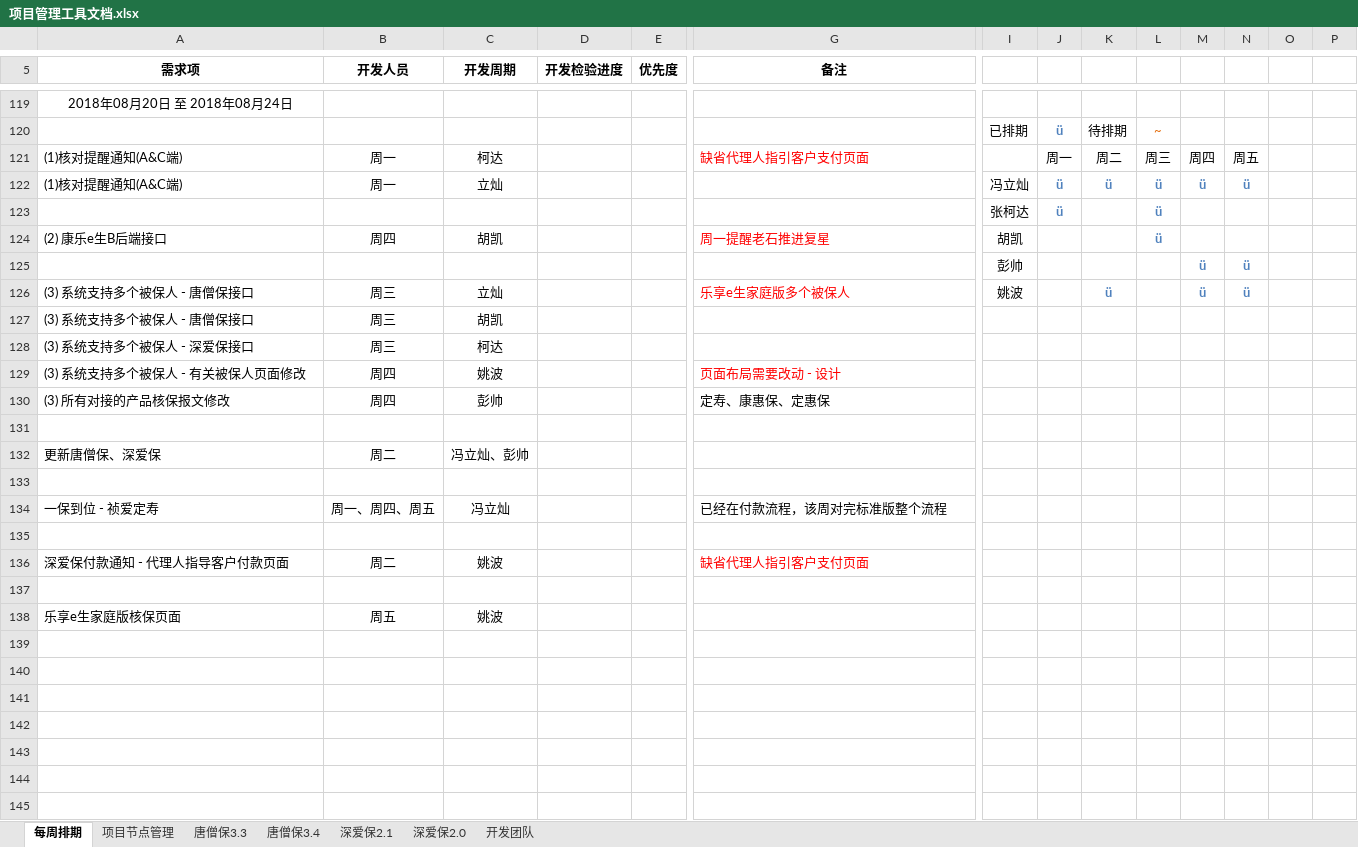
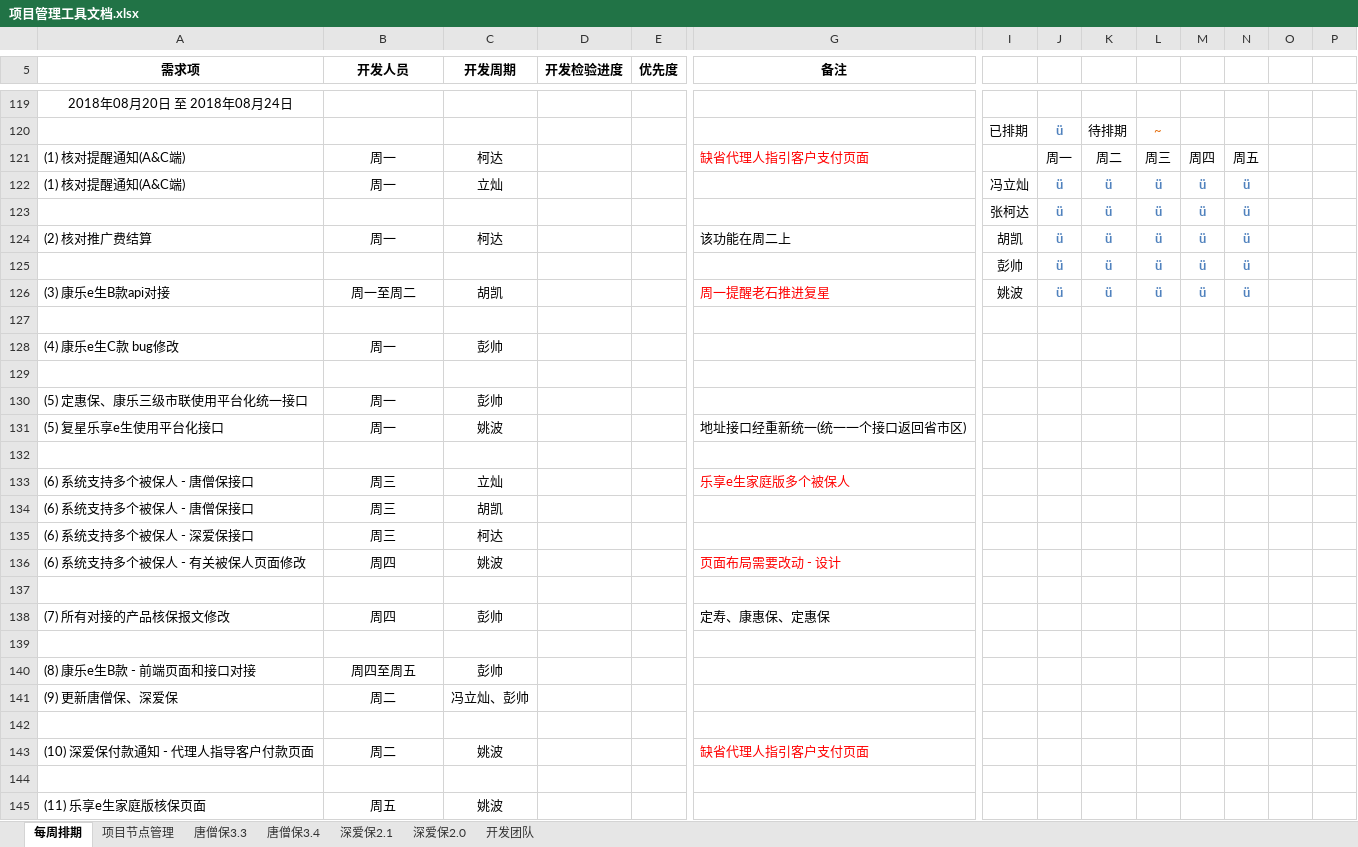
Before and after one commit to Sybil96/doc.yi-insurance.com, an Excel workbook: 项目管理工具文档.xlsx, sheet 每周排期, drawn as a sheet; only a part is shown, gaps mark what is left out; values as stored, in another font and other column widths than the file's, no borders; removed rows and columns are numbered as before the commit, all else as after; rows hold the shown columns only; the diff covers the shown part only; the diff names each change by its address in the sheet, - before the commit and + after, or states it on an @@ line.

```diff
--- a/项目管理工具文档.xlsx (sheet 每周排期)
+++ b/项目管理工具文档.xlsx (sheet 每周排期)
-A121:A122 (需求项): (1)核对提醒通知(A&C端)
+A121:A122 (需求项): (1) 核对提醒通知(A&C端)
-K123: (empty)
+K123: ü
-M123: (empty)
+M123: ü
-N123: (empty)
+N123: ü
-row 124: (2) 康乐e生B后端接口 | 周四 | 胡凯 |  |  | 周一提醒老石推进复星 | 胡凯 |  |  | ü
-row 125:  |  |  |  |  |  | 彭帅 |  |  |  | ü | ü
-row 126: (3) 系统支持多个被保人 - 唐僧保接口 | 周三 | 立灿 |  |  | 乐享e生家庭版多个被保人 | 姚波 |  | ü |  | ü | ü
-row 127: (3) 系统支持多个被保人 - 唐僧保接口 | 周三 | 胡凯
-row 128: (3) 系统支持多个被保人 - 深爱保接口 | 周三 | 柯达
-row 129: (3) 系统支持多个被保人 - 有关被保人页面修改 | 周四 | 姚波 |  |  | 页面布局需要改动 - 设计
-row 130: (3) 所有对接的产品核保报文修改 | 周四 | 彭帅 |  |  | 定寿、康惠保、定惠保
+row 124: (2) 核对推广费结算 | 周一 | 柯达 |  |  | 该功能在周二上 | 胡凯 | ü | ü | ü | ü | ü
+row 125:  |  |  |  |  |  | 彭帅 | ü | ü | ü | ü | ü
+row 126: (3) 康乐e生B款api对接 | 周一至周二 | 胡凯 |  |  | 周一提醒老石推进复星 | 姚波 | ü | ü | ü | ü | ü
-row 132: 更新唐僧保、深爱保 | 周二 | 冯立灿、彭帅
+row 128: (4) 康乐e生C款 bug修改 | 周一 | 彭帅
-row 134: 一保到位 - 祯爱定寿 | 周一、周四、周五 | 冯立灿 |  |  | 已经在付款流程，该周对完标准版整个流程
+row 130: (5) 定惠保、康乐三级市联使用平台化统一接口 | 周一 | 彭帅
+row 131: (5) 复星乐享e生使用平台化接口 | 周一 | 姚波 |  |  | 地址接口经重新统一(统一一个接口返回省市区)
-row 136: 深爱保付款通知 - 代理人指导客户付款页面 | 周二 | 姚波 |  |  | 缺省代理人指引客户支付页面
+row 133: (6) 系统支持多个被保人 - 唐僧保接口 | 周三 | 立灿 |  |  | 乐享e生家庭版多个被保人
+row 134: (6) 系统支持多个被保人 - 唐僧保接口 | 周三 | 胡凯
+row 135: (6) 系统支持多个被保人 - 深爱保接口 | 周三 | 柯达
+row 136: (6) 系统支持多个被保人 - 有关被保人页面修改 | 周四 | 姚波 |  |  | 页面布局需要改动 - 设计
+row 138: (7) 所有对接的产品核保报文修改 | 周四 | 彭帅 |  |  | 定寿、康惠保、定惠保
+row 139: (empty)
+row 140: (8) 康乐e生B款 - 前端页面和接口对接 | 周四至周五 | 彭帅
+row 141: (9) 更新唐僧保、深爱保 | 周二 | 冯立灿、彭帅
+row 142: (empty)
+row 143: (10) 深爱保付款通知 - 代理人指导客户付款页面 | 周二 | 姚波 |  |  | 缺省代理人指引客户支付页面
+row 144: (empty)
-A145 (需求项): 乐享e生家庭版核保页面
+A145 (需求项): (11) 乐享e生家庭版核保页面
```
Also changed, not shown: 10 added rows and 1 edited cell elsewhere in this sheet, 1 other file.
